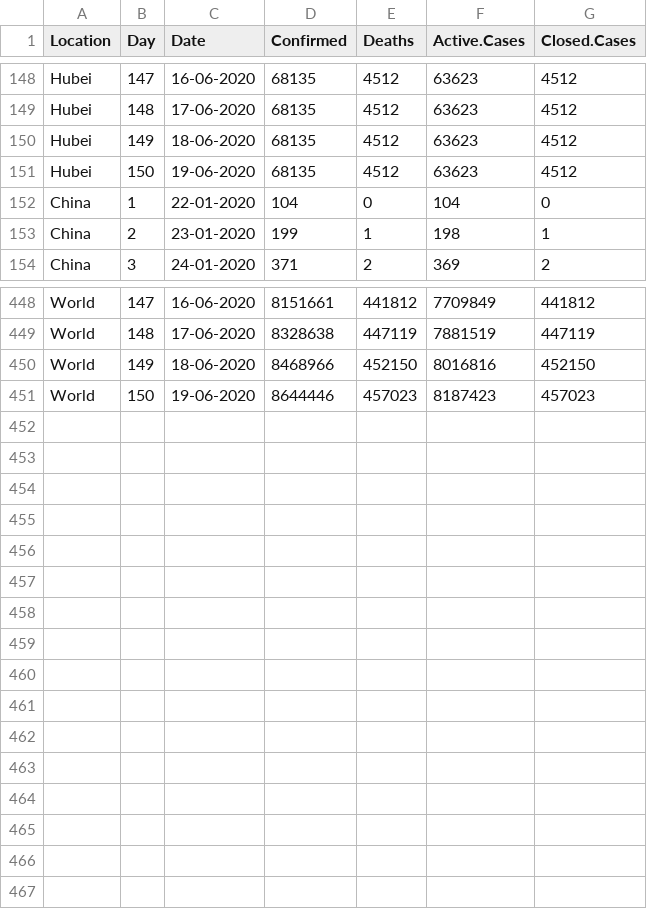
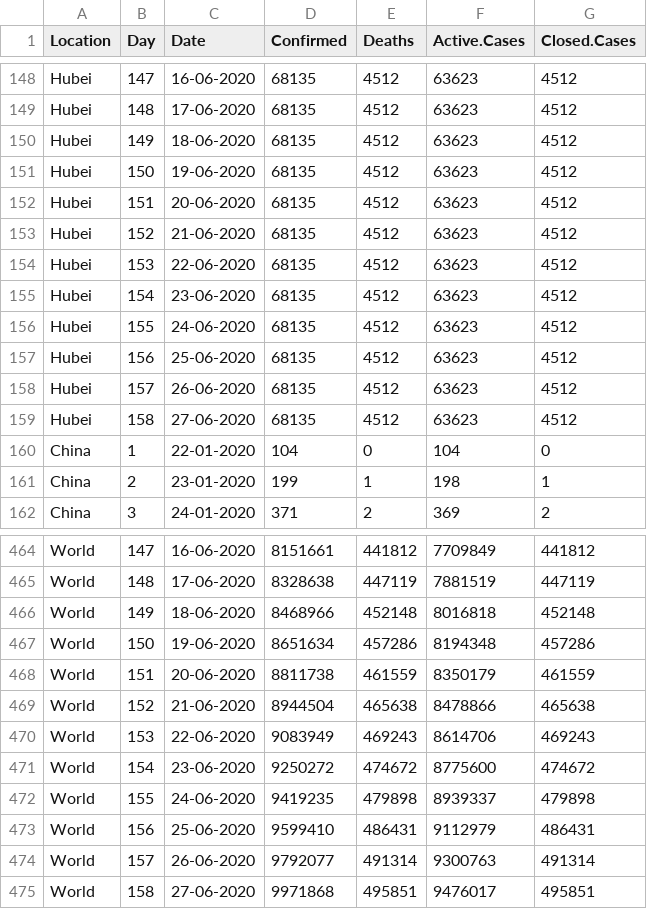
Before and after one commit to ravi-prakash1907/A-tracking-of-COVID-19, a CSV file: COVID-19/ready_to_use/COVID-19/THREE/Three_dataset_locationWise.csv, drawn as a sheet; only a part is shown, gaps mark what is left out; the diff covers the shown part only.

```diff
--- a/COVID-19/ready_to_use/COVID-19/THREE/Three_dataset_locationWise.csv
+++ b/COVID-19/ready_to_use/COVID-19/THREE/Three_dataset_locationWise.csv
@@ -151,2 +151,10 @@
 "Hubei","150","19-06-2020",68135,4512,63623,4512
+"Hubei","151","20-06-2020",68135,4512,63623,4512
+"Hubei","152","21-06-2020",68135,4512,63623,4512
+"Hubei","153","22-06-2020",68135,4512,63623,4512
+"Hubei","154","23-06-2020",68135,4512,63623,4512
+"Hubei","155","24-06-2020",68135,4512,63623,4512
+"Hubei","156","25-06-2020",68135,4512,63623,4512
+"Hubei","157","26-06-2020",68135,4512,63623,4512
+"Hubei","158","27-06-2020",68135,4512,63623,4512
 "China","1","22-01-2020",104,0,104,0
@@ -449,3 +465,11 @@
 "World","148","17-06-2020",8328638,447119,7881519,447119
-"World","149","18-06-2020",8468966,452150,8016816,452150
-"World","150","19-06-2020",8644446,457023,8187423,457023
+"World","149","18-06-2020",8468966,452148,8016818,452148
+"World","150","19-06-2020",8651634,457286,8194348,457286
+"World","151","20-06-2020",8811738,461559,8350179,461559
+"World","152","21-06-2020",8944504,465638,8478866,465638
+"World","153","22-06-2020",9083949,469243,8614706,469243
+"World","154","23-06-2020",9250272,474672,8775600,474672
+"World","155","24-06-2020",9419235,479898,8939337,479898
+"World","156","25-06-2020",9599410,486431,9112979,486431
+"World","157","26-06-2020",9792077,491314,9300763,491314
+"World","158","27-06-2020",9971868,495851,9476017,495851
```
Also changed, not shown: 8 added rows elsewhere in this file, COVID-19/Johns H. University/csse_covid_19_time_series/backup/time_series_19-covid-Deaths.csv, COVID-19/ready_to_use/COVID-19/China/China_States_daily_Confirmed.csv, 55 other files.
